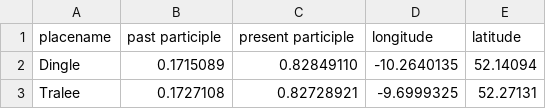
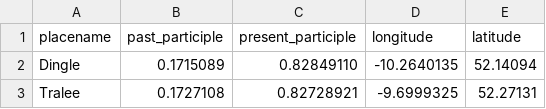
Before and after one commit to deepthigopal/public_datasets, a CSV file: en/app/datasets/was_stood_sit_kde67.csv, drawn as a sheet; only a part is shown.

Commit message:
regularised some column names

```diff
--- a/en/app/datasets/was_stood_sit_kde67.csv
+++ b/en/app/datasets/was_stood_sit_kde67.csv
@@ -1,2 +1,2 @@
-placename,past participle,present participle,longitude,latitude
+placename,past_participle,present_participle,longitude,latitude
 Dingle,0.1715089,0.82849110,-10.2640135,52.14094
```
Also changed, not shown: en/app/datasets/was_stood_stand_kde54.csv, 3 other files.
